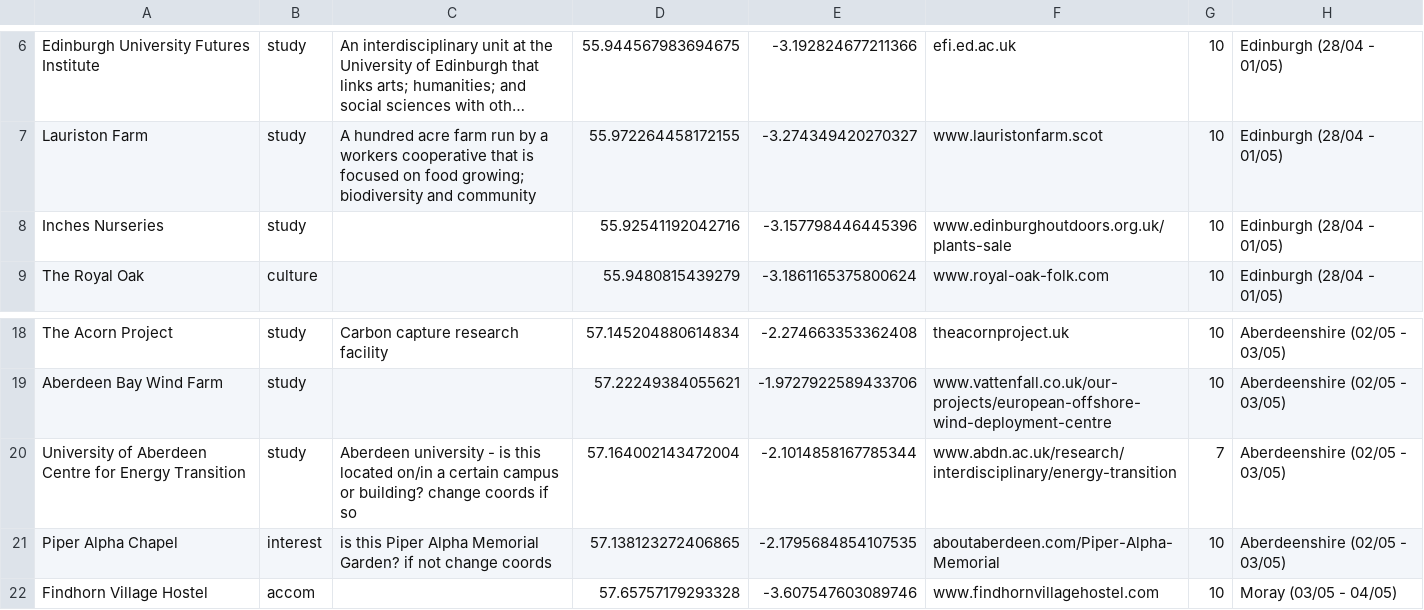
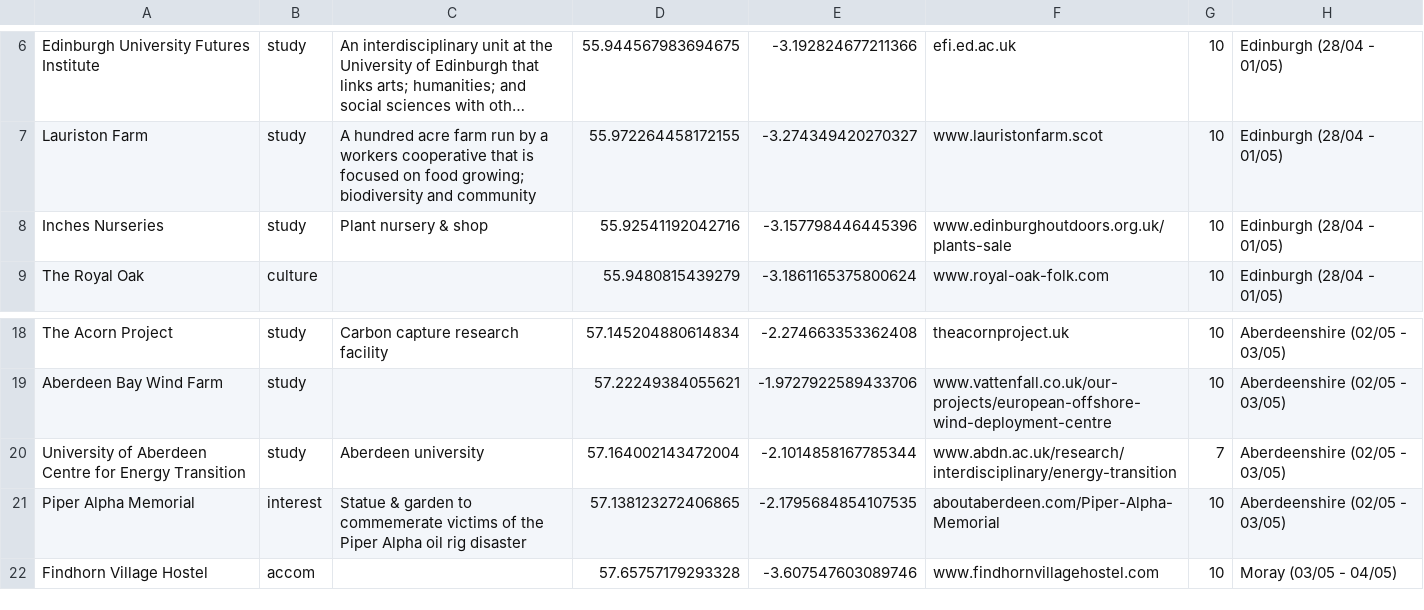
Before and after one commit to lookbehindyounow/Scotland-Tour-2026, a CSV file: locations.csv, drawn as a sheet; only a part is shown, gaps mark what is left out; long unchanged cells end in …; the diff names each change by its address in the sheet, - before the commit and + after, or states it on an @@ line.

```diff
--- a/locations.csv
+++ b/locations.csv
-C8: (empty)
+C8: Plant nursery & shop
-C20: Aberdeen university - is this located on/in a certain campus or building? change coords if so
+C20: Aberdeen university
-A21: Piper Alpha Chapel
+A21: Piper Alpha Memorial
-C21: is this Piper Alpha Memorial Garden? if not change coords
+C21: Statue & garden to commemerate victims of the Piper Alpha oil rig disaster
```
Also changed, not shown: 4 other files.
